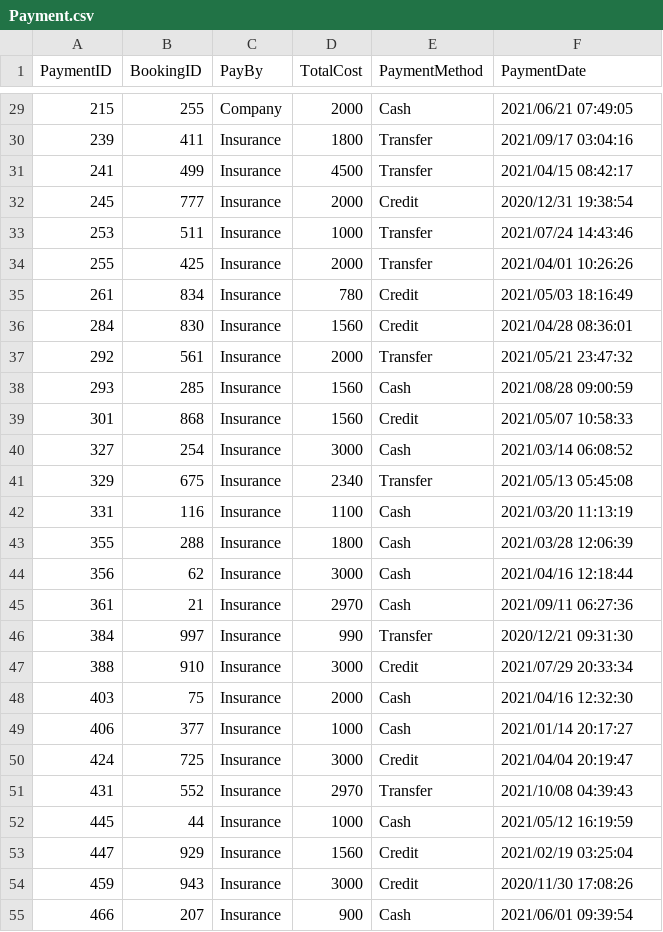
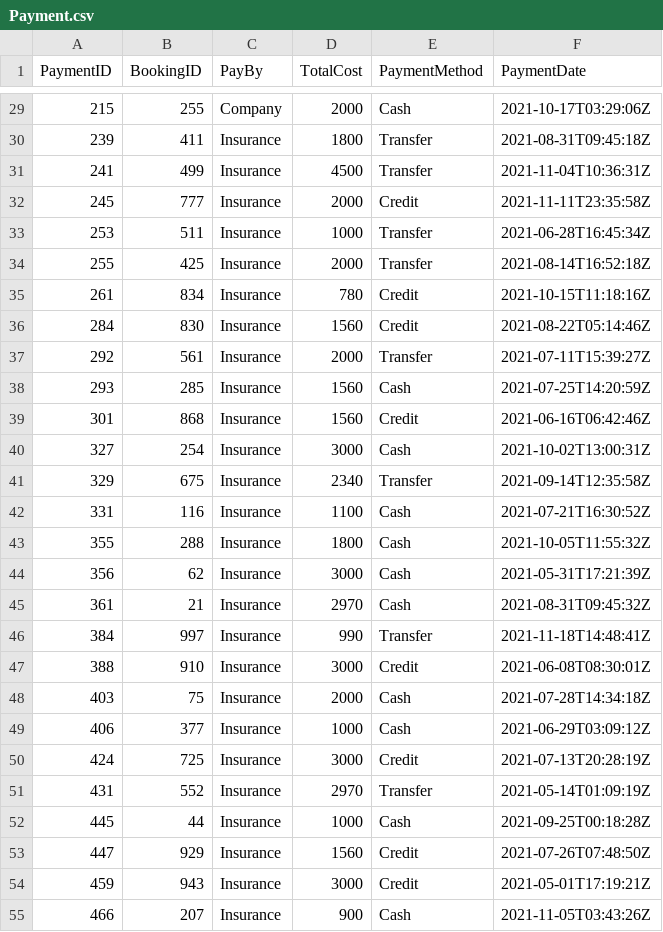
Before and after one commit to l-kuo/vaccination_tracker_mocked_data, a CSV file: Payment.csv, drawn as a sheet; only a part is shown, gaps mark what is left out; the diff covers the shown part only.

```diff
--- a/Payment.csv
+++ b/Payment.csv
@@ -29,27 +29,27 @@ PaymentID,BookingID,PayBy,TotalCost,PaymentMethod,PaymentDate
-215,255,Company,2000,Cash,2021/06/21 07:49:05
-239,411,Insurance,1800,Transfer,2021/09/17 03:04:16
-241,499,Insurance,4500,Transfer,2021/04/15 08:42:17
-245,777,Insurance,2000,Credit,2020/12/31 19:38:54
-253,511,Insurance,1000,Transfer,2021/07/24 14:43:46
-255,425,Insurance,2000,Transfer,2021/04/01 10:26:26
-261,834,Insurance,780,Credit,2021/05/03 18:16:49
-284,830,Insurance,1560,Credit,2021/04/28 08:36:01
-292,561,Insurance,2000,Transfer,2021/05/21 23:47:32
-293,285,Insurance,1560,Cash,2021/08/28 09:00:59
-301,868,Insurance,1560,Credit,2021/05/07 10:58:33
-327,254,Insurance,3000,Cash,2021/03/14 06:08:52
-329,675,Insurance,2340,Transfer,2021/05/13 05:45:08
-331,116,Insurance,1100,Cash,2021/03/20 11:13:19
-355,288,Insurance,1800,Cash,2021/03/28 12:06:39
-356,62,Insurance,3000,Cash,2021/04/16 12:18:44
-361,21,Insurance,2970,Cash,2021/09/11 06:27:36
-384,997,Insurance,990,Transfer,2020/12/21 09:31:30
-388,910,Insurance,3000,Credit,2021/07/29 20:33:34
-403,75,Insurance,2000,Cash,2021/04/16 12:32:30
-406,377,Insurance,1000,Cash,2021/01/14 20:17:27
-424,725,Insurance,3000,Credit,2021/04/04 20:19:47
-431,552,Insurance,2970,Transfer,2021/10/08 04:39:43
-445,44,Insurance,1000,Cash,2021/05/12 16:19:59
-447,929,Insurance,1560,Credit,2021/02/19 03:25:04
-459,943,Insurance,3000,Credit,2020/11/30 17:08:26
-466,207,Insurance,900,Cash,2021/06/01 09:39:54
+215,255,Company,2000,Cash,2021-10-17T03:29:06Z
+239,411,Insurance,1800,Transfer,2021-08-31T09:45:18Z
+241,499,Insurance,4500,Transfer,2021-11-04T10:36:31Z
+245,777,Insurance,2000,Credit,2021-11-11T23:35:58Z
+253,511,Insurance,1000,Transfer,2021-06-28T16:45:34Z
+255,425,Insurance,2000,Transfer,2021-08-14T16:52:18Z
+261,834,Insurance,780,Credit,2021-10-15T11:18:16Z
+284,830,Insurance,1560,Credit,2021-08-22T05:14:46Z
+292,561,Insurance,2000,Transfer,2021-07-11T15:39:27Z
+293,285,Insurance,1560,Cash,2021-07-25T14:20:59Z
+301,868,Insurance,1560,Credit,2021-06-16T06:42:46Z
+327,254,Insurance,3000,Cash,2021-10-02T13:00:31Z
+329,675,Insurance,2340,Transfer,2021-09-14T12:35:58Z
+331,116,Insurance,1100,Cash,2021-07-21T16:30:52Z
+355,288,Insurance,1800,Cash,2021-10-05T11:55:32Z
+356,62,Insurance,3000,Cash,2021-05-31T17:21:39Z
+361,21,Insurance,2970,Cash,2021-08-31T09:45:32Z
+384,997,Insurance,990,Transfer,2021-11-18T14:48:41Z
+388,910,Insurance,3000,Credit,2021-06-08T08:30:01Z
+403,75,Insurance,2000,Cash,2021-07-28T14:34:18Z
+406,377,Insurance,1000,Cash,2021-06-29T03:09:12Z
+424,725,Insurance,3000,Credit,2021-07-13T20:28:19Z
+431,552,Insurance,2970,Transfer,2021-05-14T01:09:19Z
+445,44,Insurance,1000,Cash,2021-09-25T00:18:28Z
+447,929,Insurance,1560,Credit,2021-07-26T07:48:50Z
+459,943,Insurance,3000,Credit,2021-05-01T17:19:21Z
+466,207,Insurance,900,Cash,2021-11-05T03:43:26Z
```
Also changed, not shown: 87 edited cells elsewhere in this file, HealthLog.csv, Injection.csv, 1 other file.
